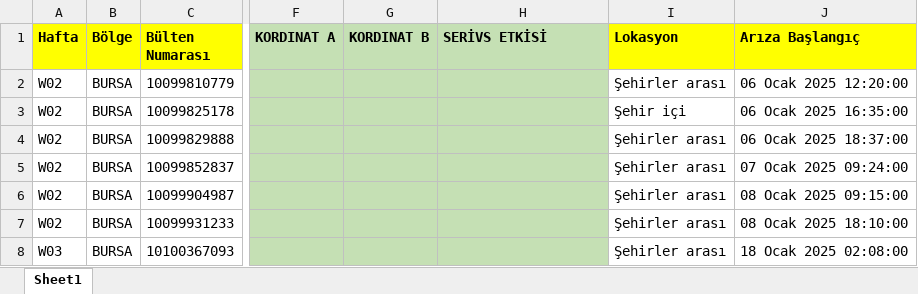
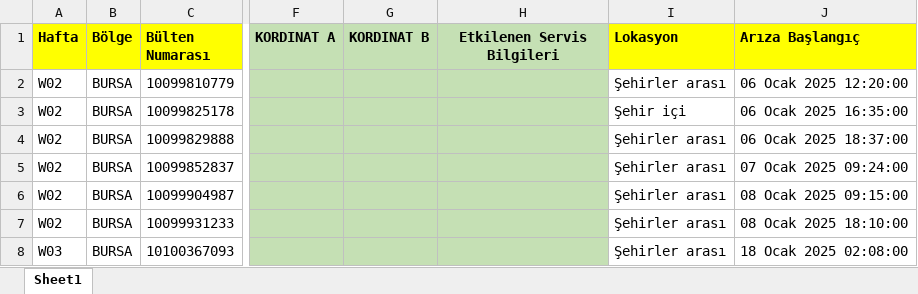
Before and after one commit to oceandi/arasaka, an Excel workbook: xlsx/export.xlsx, sheet Sheet1, drawn as a sheet; only a part is shown, gaps mark what is left out; values as stored, in another font and other column widths than the file's, no borders; the diff names each change by its address in the sheet, - before the commit and + after, or states it on an @@ line.

```diff
--- a/xlsx/export.xlsx (sheet Sheet1)
+++ b/xlsx/export.xlsx (sheet Sheet1)
-H1: SERİVS ETKİSİ
+H1: Etkilenen Servis Bilgileri
-H1 alignment: left
+H1 alignment: center
```
Also changed, not shown: xlsx/import.xlsx, 5 other files.
